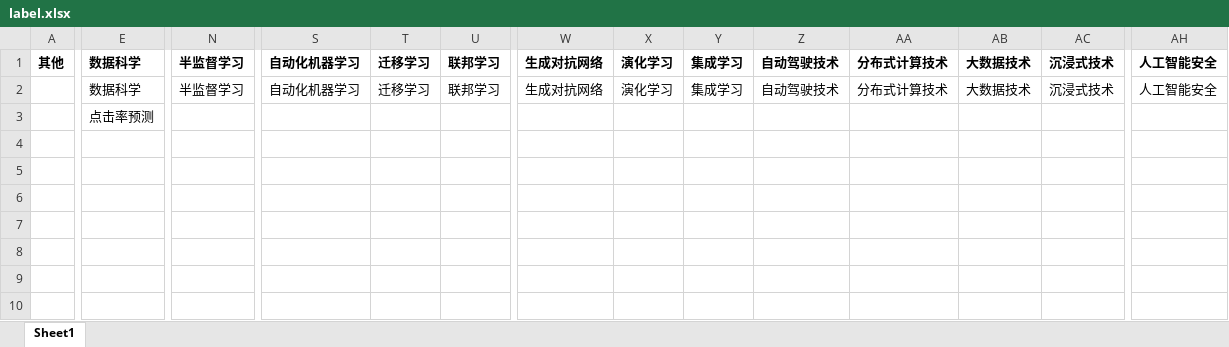
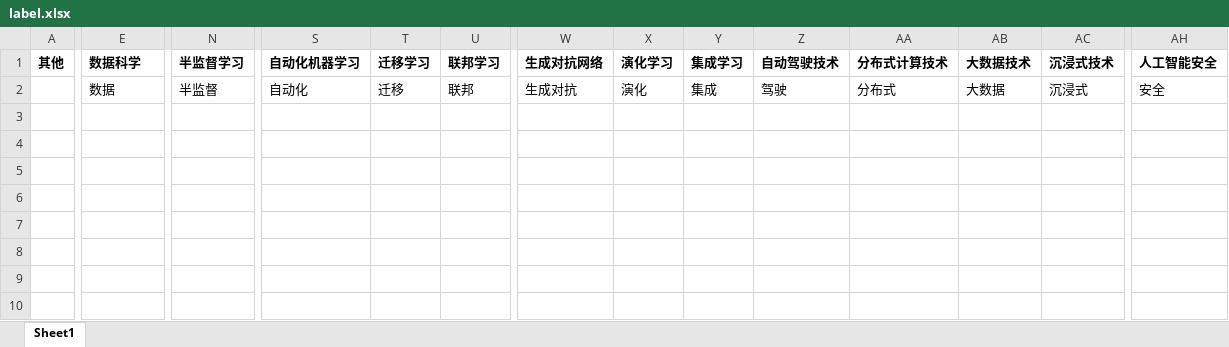
Before and after one commit to Hecate-DynMist/TextClassification, an Excel workbook: label.xlsx, sheet Sheet1, drawn as a sheet; only a part is shown, gaps mark what is left out; values as stored, in another font and other column widths than the file's, no borders; removed rows and columns are numbered as before the commit, all else as after; rows hold the shown columns only; the diff covers the shown part only; the diff names each change by its address in the sheet, - before the commit and + after, or states it on an @@ line.

```diff
--- a/label.xlsx (sheet Sheet1)
+++ b/label.xlsx (sheet Sheet1)
-E2: 数据科学
+E2: 数据
-N2: 半监督学习
+N2: 半监督
-S2: 自动化机器学习
+S2: 自动化
-T2: 迁移学习
+T2: 迁移
-U2: 联邦学习
+U2: 联邦
-W2: 生成对抗网络
+W2: 生成对抗
-X2: 演化学习
+X2: 演化
-Y2: 集成学习
+Y2: 集成
-Z2: 自动驾驶技术
+Z2: 驾驶
-AA2: 分布式计算技术
+AA2: 分布式
-AB2: 大数据技术
+AB2: 大数据
-AC2: 沉浸式技术
+AC2: 沉浸式
-AH2: 人工智能安全
+AH2: 安全
-row 3:  | 点击率预测
-row 4: (empty)
-row 5: (empty)
-row 6: (empty)
-row 7: (empty)
-row 8: (empty)
-row 9: (empty)
-row 10: (empty)
+row 3: (empty)
+row 4: (empty)
```
Also changed, not shown: 2 edited cells elsewhere in this sheet, 10 other files.
